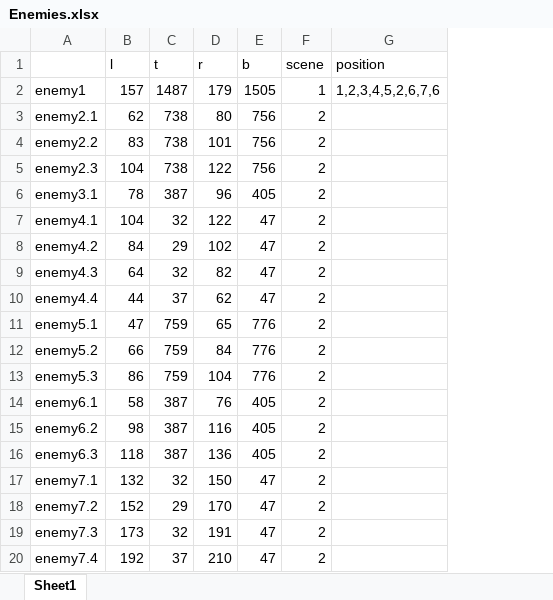
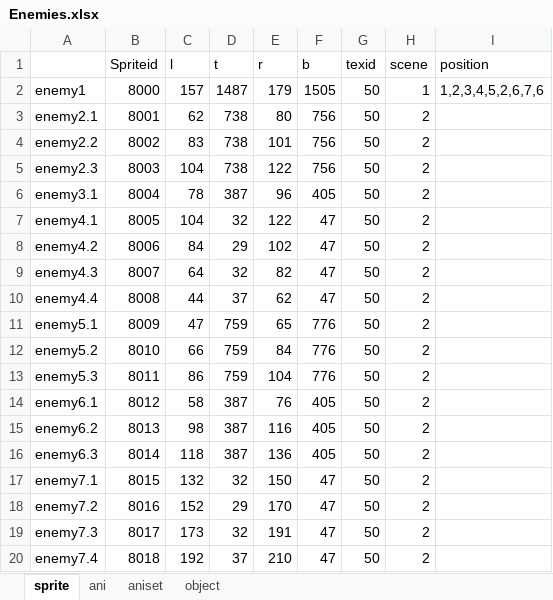
Before and after one commit to huyenvo15012000/nhapmongame, an Excel workbook: Enemies.xlsx, sheet sprite, drawn as a sheet; values as stored, in another font and other column widths than the file's, no borders; the diff names each change by its address in the sheet, - before the commit and + after, or states it on an @@ line.

```diff
--- a/Enemies.xlsx (sheet sprite)
+++ b/Enemies.xlsx (sheet sprite)
-sheet tab: Sheet1
+sheet tab: sprite
+sheet tab: ani
+sheet tab: aniset
+sheet tab: object
+column B (Spriteid), rows 2-20: 8000 | 8001 | 8002 | 8003 | 8004 | 8005 | 8006 | 8007 | 8008 | 8009 | 8010 | 8011 | 8012 | 8013 | 8014 | 8015 | 8016 | 8017 | 8018
+column G (texid), rows 2-20: all 50
```
Also changed, not shown: formulas that keep their value, 11 other files.
